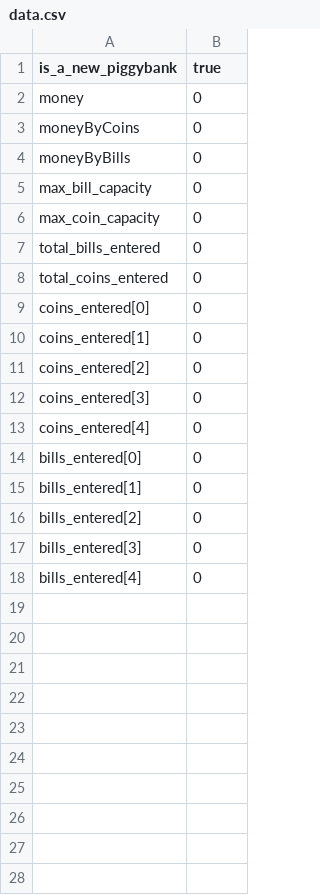
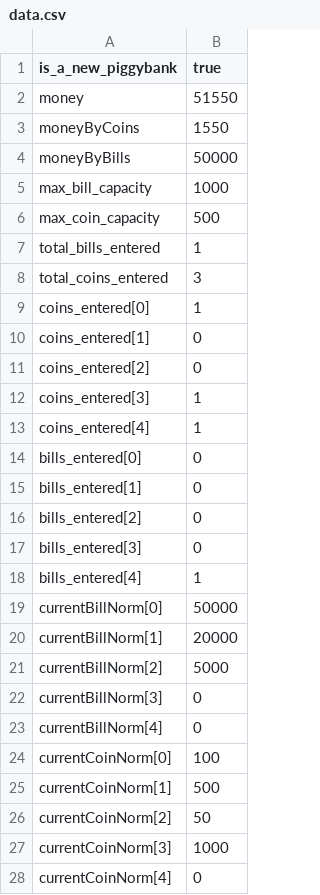
Before and after one commit to JhersonCastro/PiggyBank, a CSV file: data.csv, drawn as a sheet.

```diff
--- a/data.csv
+++ b/data.csv
@@ -1,14 +1,14 @@
 is_a_new_piggybank,true
-money,0
-moneyByCoins,0
-moneyByBills,0
-max_bill_capacity,0
-max_coin_capacity,0
-total_bills_entered,0
-total_coins_entered,0
-coins_entered[0],0
+money,51550
+moneyByCoins,1550
+moneyByBills,50000
+max_bill_capacity,1000
+max_coin_capacity,500
+total_bills_entered,1
+total_coins_entered,3
+coins_entered[0],1
 coins_entered[1],0
 coins_entered[2],0
-coins_entered[3],0
-coins_entered[4],0
+coins_entered[3],1
+coins_entered[4],1
 bills_entered[0],0
@@ -17,2 +17,12 @@ bills_entered[2],0
 bills_entered[3],0
-bills_entered[4],0
+bills_entered[4],1
+currentBillNorm[0],50000
+currentBillNorm[1],20000
+currentBillNorm[2],5000
+currentBillNorm[3],0
+currentBillNorm[4],0
+currentCoinNorm[0],100
+currentCoinNorm[1],500
+currentCoinNorm[2],50
+currentCoinNorm[3],1000
+currentCoinNorm[4],0
```
Also changed, not shown: 8 other files.
